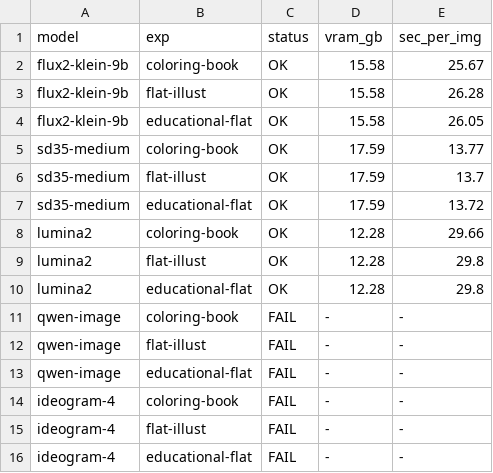
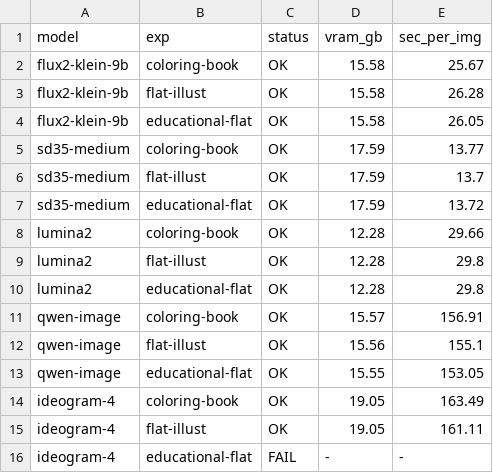
Before and after one commit to sjh354/coop2026fw-t2i, a TSV file: logs/20260714_054113_sweep6/summary.tsv, drawn as a sheet.

```diff
--- a/logs/20260714_054113_sweep6/summary.tsv
+++ b/logs/20260714_054113_sweep6/summary.tsv
@@ -10,7 +10,7 @@ lumina2	flat-illust	OK	12.28	29.8
 lumina2	educational-flat	OK	12.28	29.8
-qwen-image	coloring-book	FAIL	-	-
-qwen-image	flat-illust	FAIL	-	-
-qwen-image	educational-flat	FAIL	-	-
-ideogram-4	coloring-book	FAIL	-	-
-ideogram-4	flat-illust	FAIL	-	-
+qwen-image	coloring-book	OK	15.57	156.91
+qwen-image	flat-illust	OK	15.56	155.1
+qwen-image	educational-flat	OK	15.55	153.05
+ideogram-4	coloring-book	OK	19.05	163.49
+ideogram-4	flat-illust	OK	19.05	161.11
 ideogram-4	educational-flat	FAIL	-	-
```
Also changed, not shown: 1 other file.
